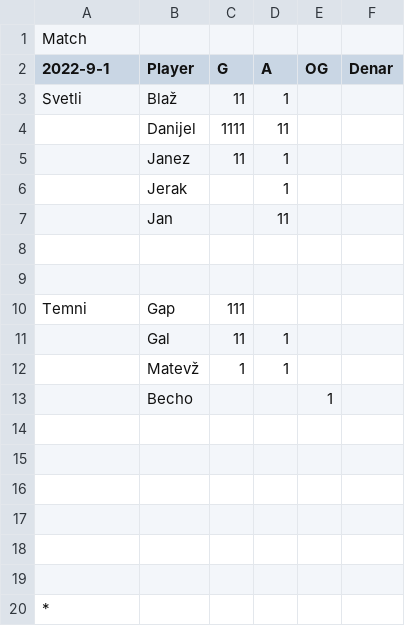
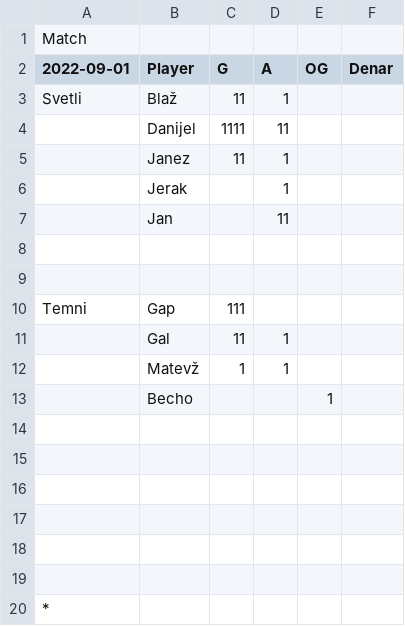
Before and after one commit to XeroxAndarian/PB1-Rekreacija, a CSV file: Match History/2022-09-01.csv, drawn as a sheet.

```diff
--- a/Match History/2022-09-01.csv
+++ b/Match History/2022-09-01.csv
@@ -1,3 +1,3 @@
 Match,,,,,
-2022-9-1,Player,G,A,OG,Denar
+2022-09-01,Player,G,A,OG,Denar
 Svetli,Blaž,11,1,,
```
Also changed, not shown: Match History/2022-10-13.csv, Match History/2022-10-20.csv, 23 other files.
